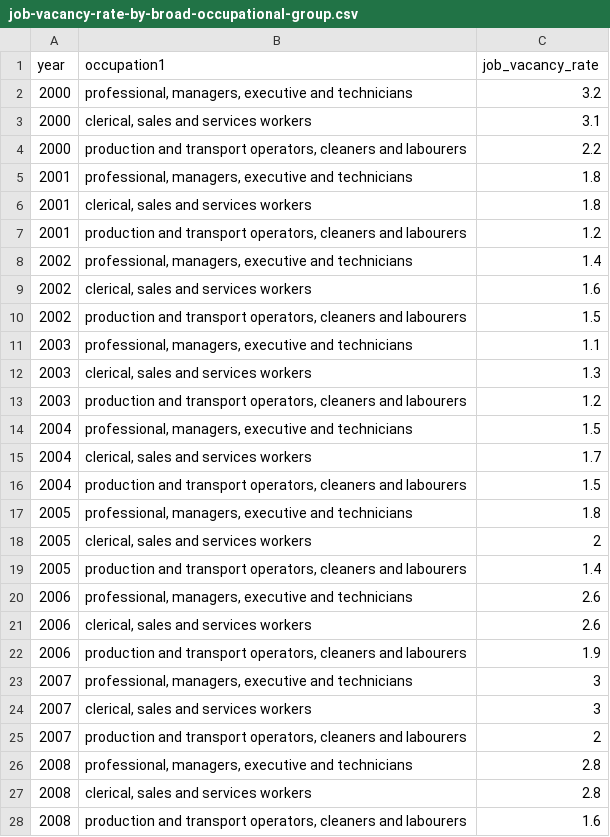
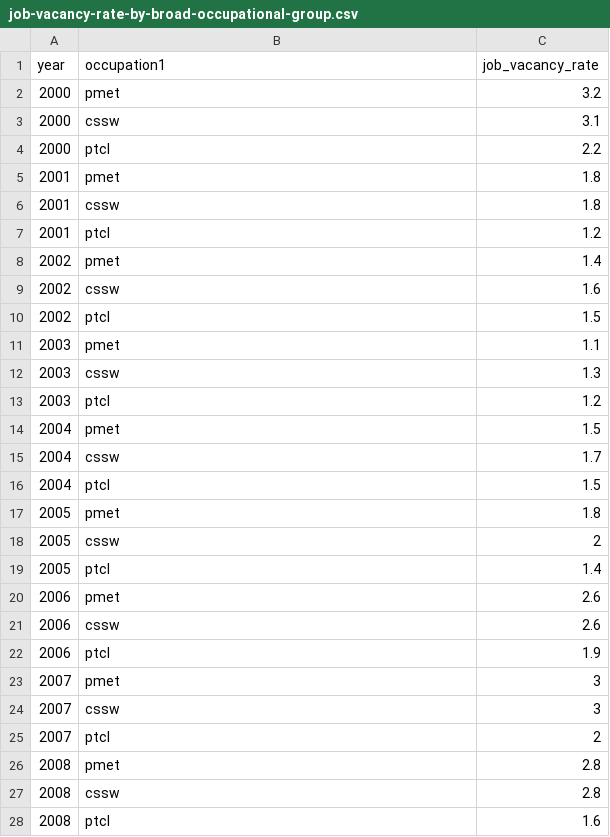
Before and after one commit to sauravkukreja/sauravkukreja.github.io, a CSV file: job-vacancy-rate-by-broad-occupational-group.csv, drawn as a sheet; only a part is shown; the diff covers the shown part only.

Commit message:
Add files via upload

```diff
--- a/job-vacancy-rate-by-broad-occupational-group.csv
+++ b/job-vacancy-rate-by-broad-occupational-group.csv
@@ -1,28 +1,28 @@
 year,occupation1,job_vacancy_rate
-2000,"professional, managers, executive and technicians",3.2
-2000,"clerical, sales and services workers",3.1
-2000,"production and transport operators, cleaners and labourers",2.2
-2001,"professional, managers, executive and technicians",1.8
-2001,"clerical, sales and services workers",1.8
-2001,"production and transport operators, cleaners and labourers",1.2
-2002,"professional, managers, executive and technicians",1.4
-2002,"clerical, sales and services workers",1.6
-2002,"production and transport operators, cleaners and labourers",1.5
-2003,"professional, managers, executive and technicians",1.1
-2003,"clerical, sales and services workers",1.3
-2003,"production and transport operators, cleaners and labourers",1.2
-2004,"professional, managers, executive and technicians",1.5
-2004,"clerical, sales and services workers",1.7
-2004,"production and transport operators, cleaners and labourers",1.5
-2005,"professional, managers, executive and technicians",1.8
-2005,"clerical, sales and services workers",2
-2005,"production and transport operators, cleaners and labourers",1.4
-2006,"professional, managers, executive and technicians",2.6
-2006,"clerical, sales and services workers",2.6
-2006,"production and transport operators, cleaners and labourers",1.9
-2007,"professional, managers, executive and technicians",3
-2007,"clerical, sales and services workers",3
-2007,"production and transport operators, cleaners and labourers",2
-2008,"professional, managers, executive and technicians",2.8
-2008,"clerical, sales and services workers",2.8
-2008,"production and transport operators, cleaners and labourers",1.6
+2000,pmet,3.2
+2000,cssw,3.1
+2000,ptcl,2.2
+2001,pmet,1.8
+2001,cssw,1.8
+2001,ptcl,1.2
+2002,pmet,1.4
+2002,cssw,1.6
+2002,ptcl,1.5
+2003,pmet,1.1
+2003,cssw,1.3
+2003,ptcl,1.2
+2004,pmet,1.5
+2004,cssw,1.7
+2004,ptcl,1.5
+2005,pmet,1.8
+2005,cssw,2
+2005,ptcl,1.4
+2006,pmet,2.6
+2006,cssw,2.6
+2006,ptcl,1.9
+2007,pmet,3
+2007,cssw,3
+2007,ptcl,2
+2008,pmet,2.8
+2008,cssw,2.8
+2008,ptcl,1.6
```
Also changed, not shown: 36 edited cells elsewhere in this file.
